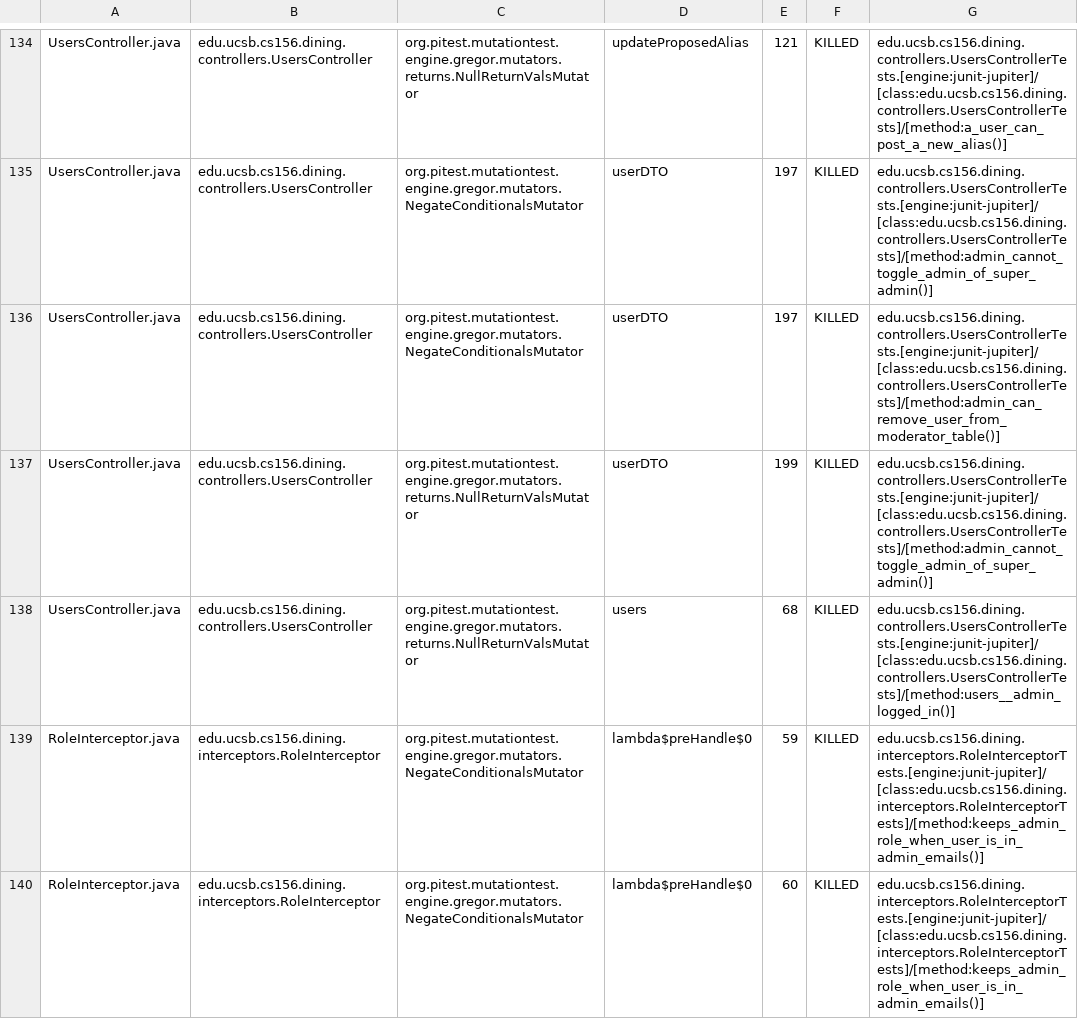
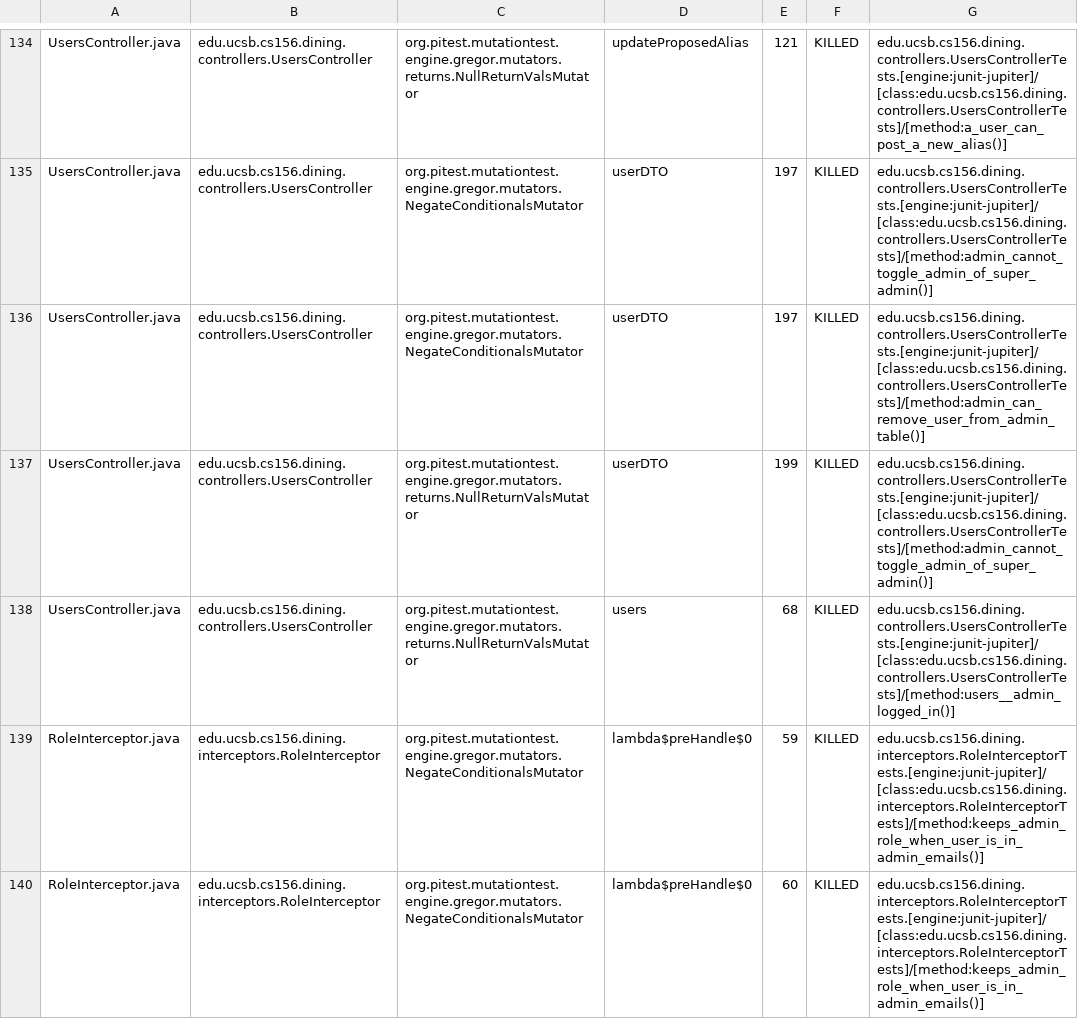
Before and after one commit to ucsb-cs156/proj-dining, a CSV file: prs/131/pitest/mutations.csv, drawn as a sheet; only a part is shown, gaps mark what is left out; the diff covers the shown part only.

Commit message:
Deploying to gh-pages from @ ucsb-cs156/proj-dining@9e9c62f802939289e652eda6f34de371fb9989d9 🚀

```diff
--- a/prs/131/pitest/mutations.csv
+++ b/prs/131/pitest/mutations.csv
@@ -135,3 +135,3 @@ UsersController.java,edu.ucsb.cs156.dining.controllers.UsersController,org.pites
 UsersController.java,edu.ucsb.cs156.dining.controllers.UsersController,org.pitest.mutationtest.engine.gregor.mutators.NegateConditionalsMutator,userDTO,197,KILLED,edu.ucsb.cs156.dining.controllers.UsersControllerTests.[engine:junit-jupiter]/[class:edu.ucsb.cs156.dining.controllers.UsersControllerTests]/[method:admin_cannot_toggle_admin_of_super_admin()]
-UsersController.java,edu.ucsb.cs156.dining.controllers.UsersController,org.pitest.mutationtest.engine.gregor.mutators.NegateConditionalsMutator,userDTO,197,KILLED,edu.ucsb.cs156.dining.controllers.UsersControllerTests.[engine:junit-jupiter]/[class:edu.ucsb.cs156.dining.controllers.UsersControllerTests]/[method:admin_can_remove_user_from_moderator_table()]
+UsersController.java,edu.ucsb.cs156.dining.controllers.UsersController,org.pitest.mutationtest.engine.gregor.mutators.NegateConditionalsMutator,userDTO,197,KILLED,edu.ucsb.cs156.dining.controllers.UsersControllerTests.[engine:junit-jupiter]/[class:edu.ucsb.cs156.dining.controllers.UsersControllerTests]/[method:admin_can_remove_user_from_admin_table()]
 UsersController.java,edu.ucsb.cs156.dining.controllers.UsersController,org.pitest.mutationtest.engine.gregor.mutators.returns.NullReturnValsMutator,userDTO,199,KILLED,edu.ucsb.cs156.dining.controllers.UsersControllerTests.[engine:junit-jupiter]/[class:edu.ucsb.cs156.dining.controllers.UsersControllerTests]/[method:admin_cannot_toggle_admin_of_super_admin()]
```
Also changed, not shown: 34 edited cells elsewhere in this file, 24 other files.
